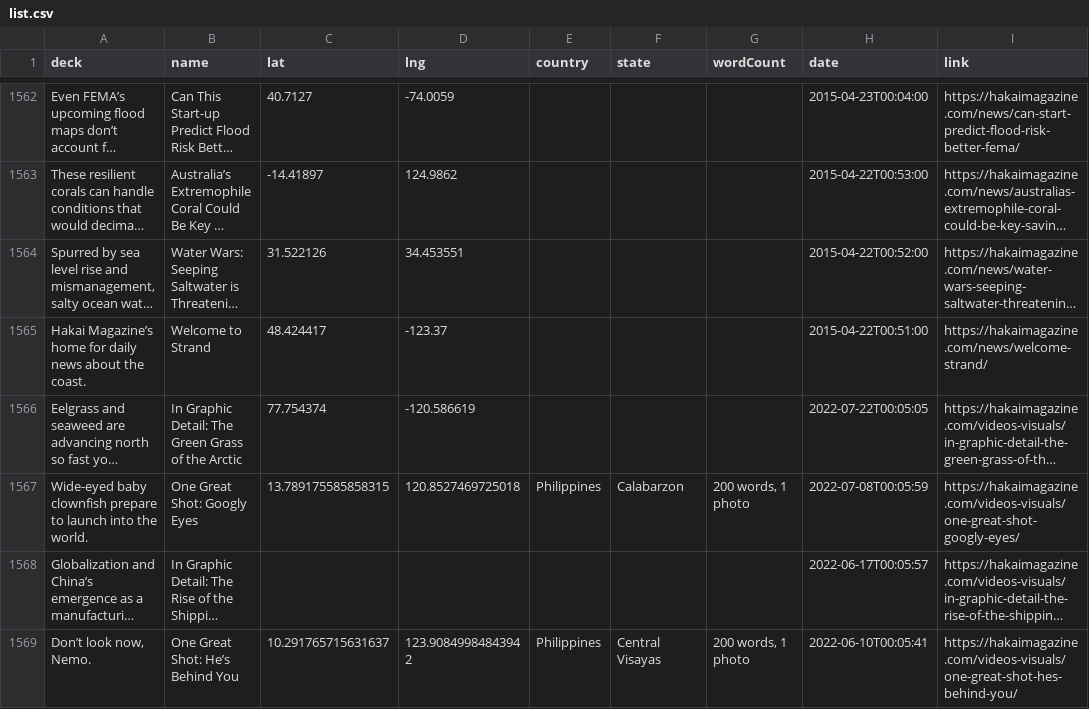
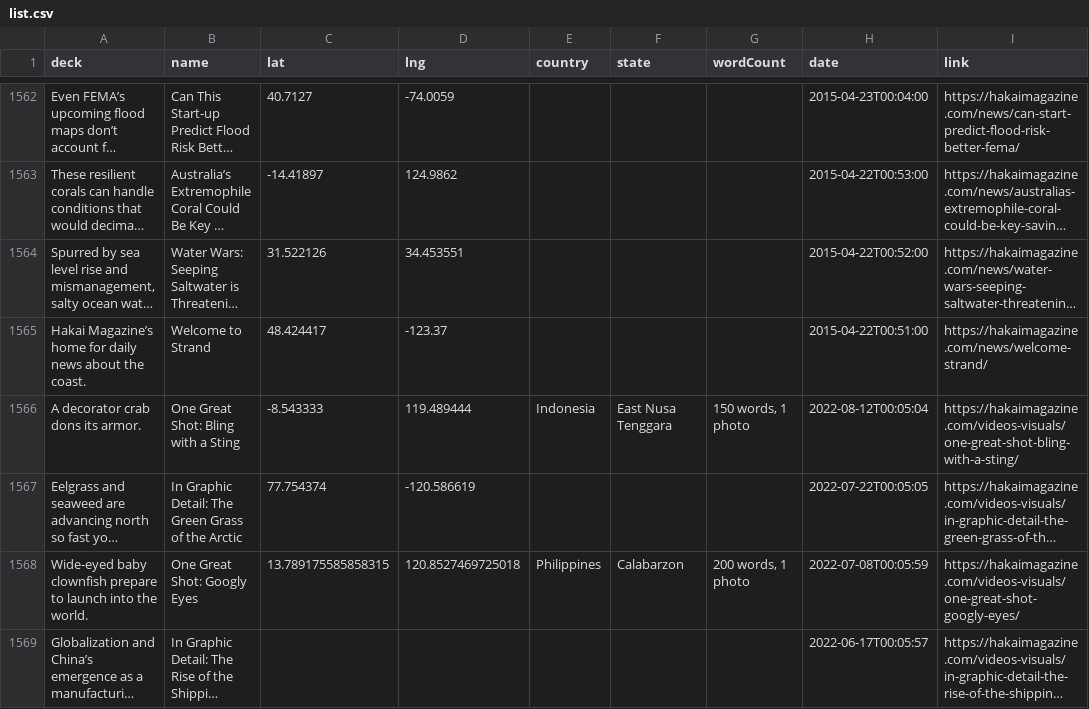
Before and after one commit to HakaiInstitute/magazine-visualizations, a CSV file: list.csv, drawn as a sheet; only a part is shown, gaps mark what is left out; the shorter side is filled out with more unchanged rows; long unchanged cells end in …; the diff names each change by its address in the sheet, - before the commit and + after, or states it on an @@ line.

```diff
--- a/list.csv
+++ b/list.csv
+row 1566: A decorator crab dons its armor. | One Great Shot: Bling with a Sting | -8.543333 | 119.489444 | Indonesia | East Nusa Tenggara | 150 words, 1 photo | 2022-08-12T00:05:04 | https://hakaimagazine.com/videos-visuals/one-great-shot-bling-with-a-sting/
```
